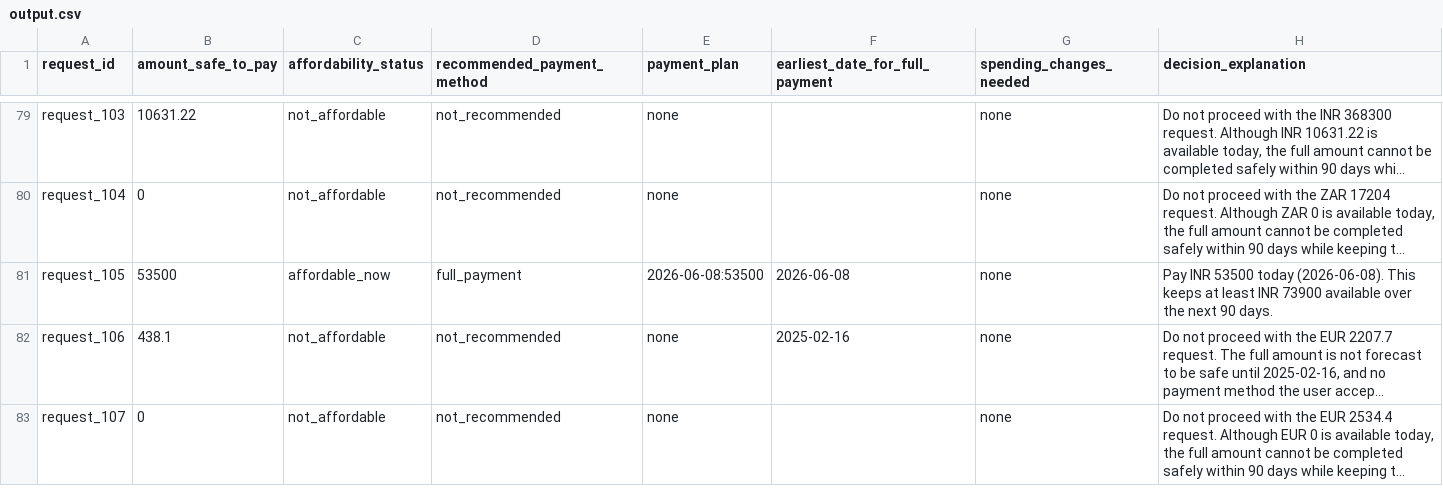
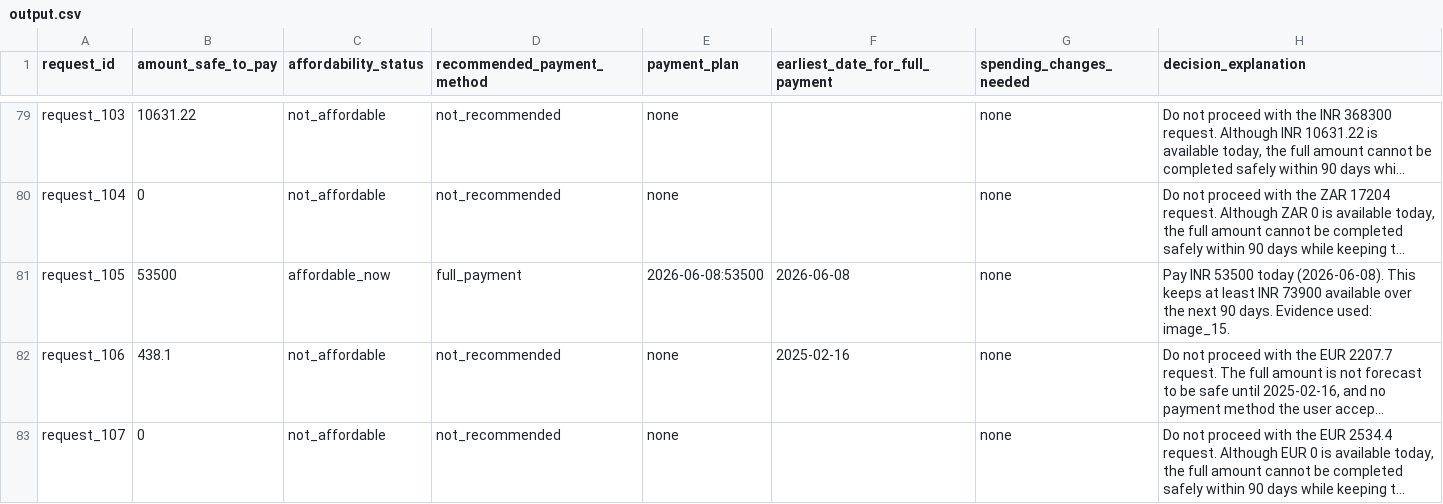
Before and after one commit to GokulMithran/hackerrank-orchestrate-september26, a CSV file: output.csv, drawn as a sheet; only a part is shown, gaps mark what is left out; long unchanged cells end in …; the diff covers the shown part only; the diff names each change by its address in the sheet, - before the commit and + after, or states it on an @@ line.

```diff
--- a/output.csv
+++ b/output.csv
-H81 (decision_explanation): …90 days.
+H81 (decision_explanation): …90 days. Evidence used: image_15.
```
Also changed, not shown: 9 edited cells elsewhere in this file, 27 other files.
